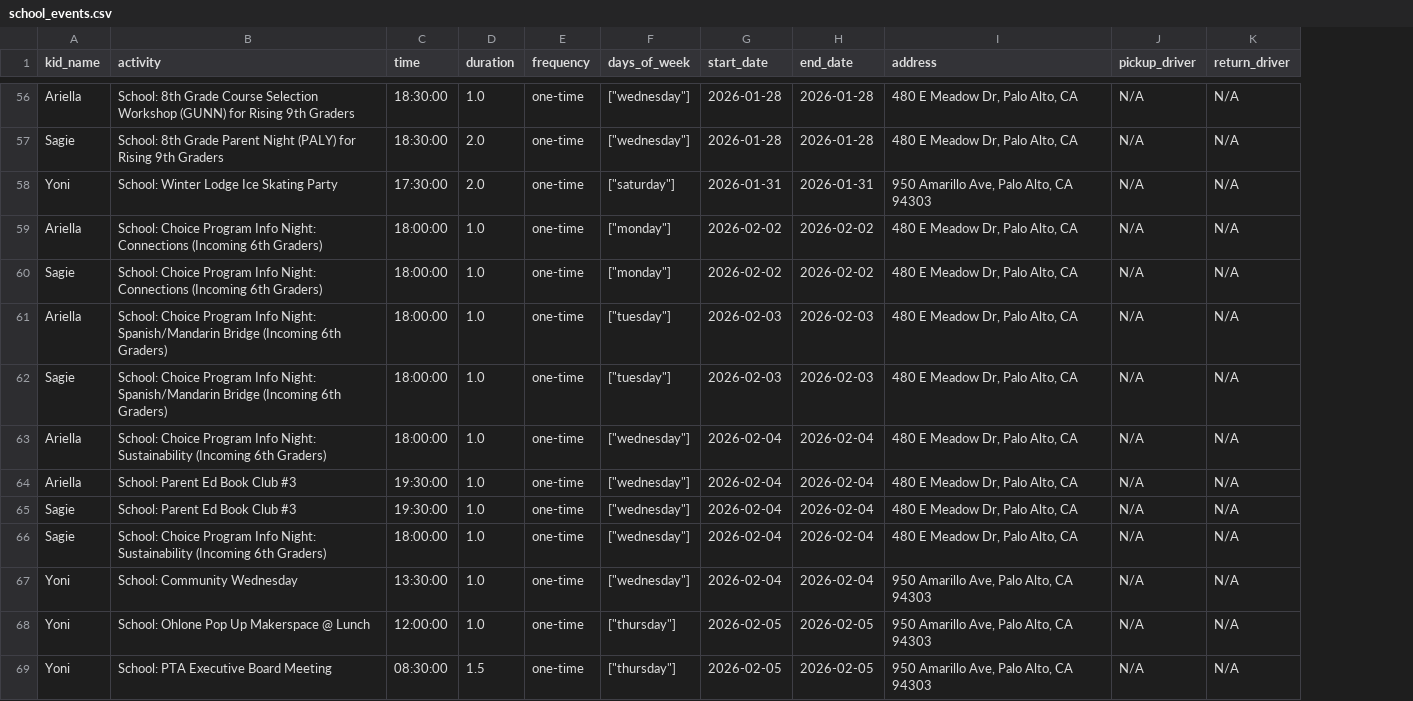
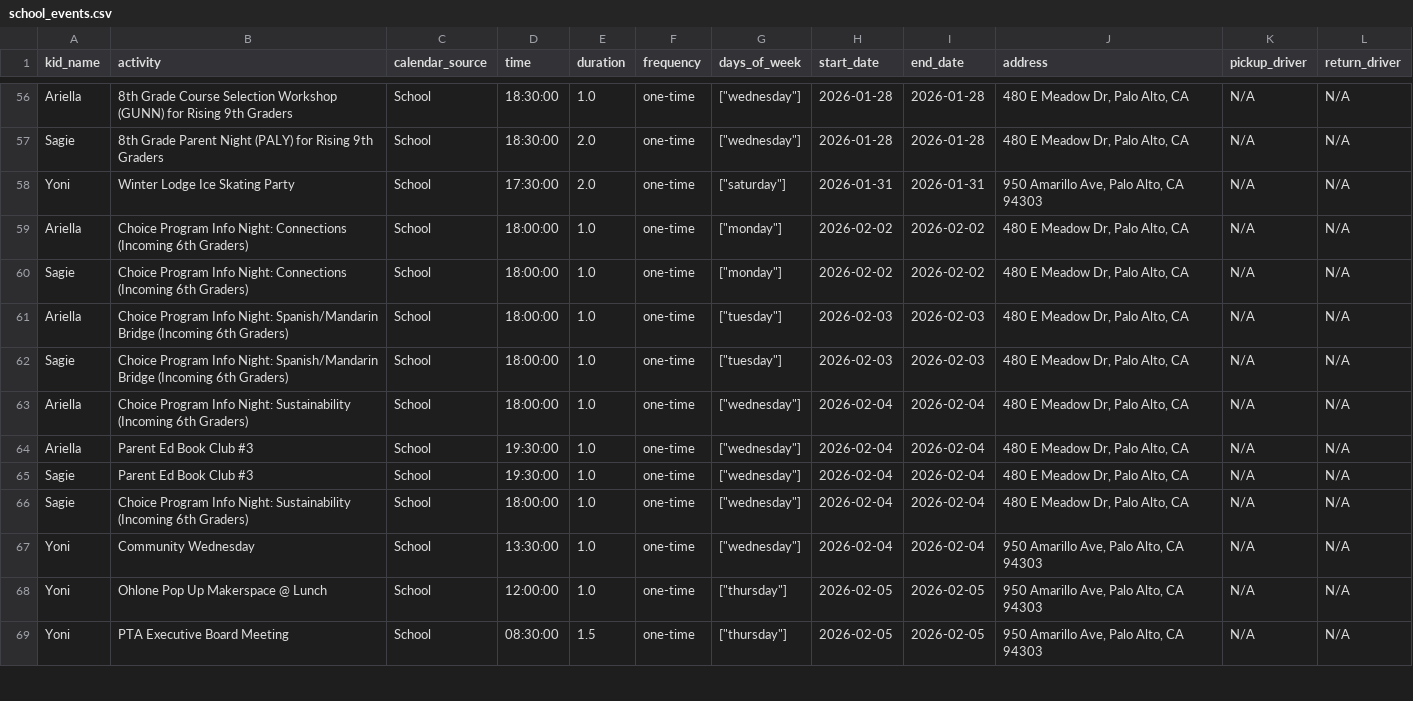
Before and after one commit to RonenUCI/weekly-planner-app, a CSV file: school_events.csv, drawn as a sheet; only a part is shown, gaps mark what is left out; the diff covers the shown part only; the diff names each change by its address in the sheet, - before the commit and + after, or states it on an @@ line.

Commit message:
Add color-coded calendar sources with legend and mobile support
- Add CALENDAR_COLORS configuration (School: light blue, Jewish: gold, Family: black)
- Remove prefixes from activity names to save space
- Add calendar_source column to track event sources
- Add helper functions for calendar source detection and color mapping
- Update scrapers to add calendar_source instead of prefix
- Color-code activity names in weekly and monitor views
- Add color-coded legend showing calendar sources
- Update school activity checks to use calendar_source
- Update calendar CSV files with new format

```diff
--- a/school_events.csv
+++ b/school_events.csv
+column C (calendar_source), rows 56-69: all School
-B56 (activity): School: 8th Grade…
+B56 (activity): 8th Grade…
-B57 (activity): School: 8th Grade…
+B57 (activity): 8th Grade…
-B58 (activity): School: Winter Lodge Ice Skating Party
+B58 (activity): Winter Lodge Ice Skating Party
-B59:B60 (activity): School: Choice Program…
+B59:B60 (activity): Choice Program…
-B61:B62 (activity): School: Choice Program…
+B61:B62 (activity): Choice Program…
-B63 (activity): School: Choice Program…
+B63 (activity): Choice Program…
-B64:B65 (activity): School: Parent Ed Book Club #3
+B64:B65 (activity): Parent Ed Book Club #3
-B66 (activity): School: Choice Program…
+B66 (activity): Choice Program…
-B67 (activity): School: Community Wednesday
+B67 (activity): Community Wednesday
-B68 (activity): School: Ohlone Pop Up Makerspace @ Lunch
+B68 (activity): Ohlone Pop Up Makerspace @ Lunch
-B69 (activity): School: PTA Executive Board Meeting
+B69 (activity): PTA Executive Board Meeting
```
Also changed, not shown: 143 edited cells elsewhere in this file, jewish_holidays.csv, 4 other files.
